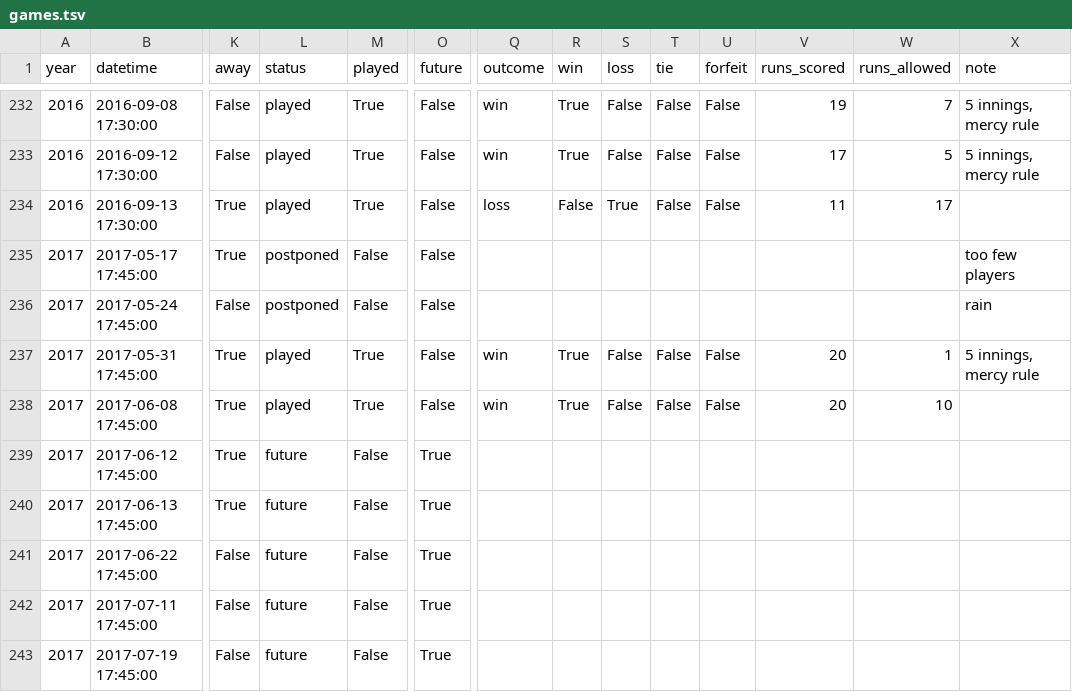
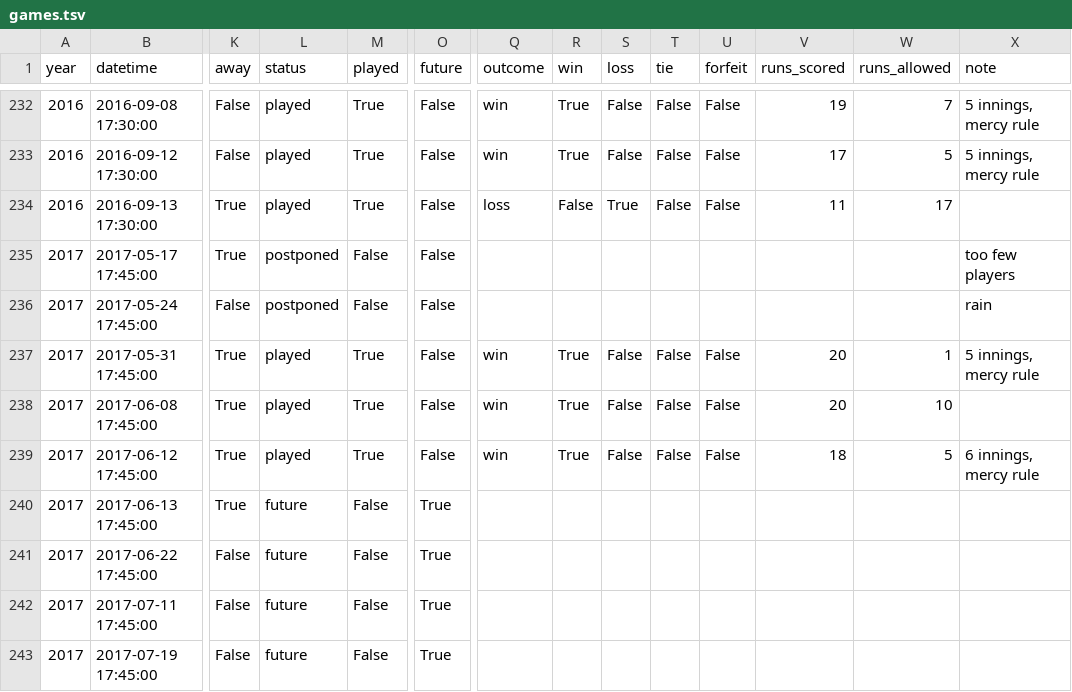
Before and after one commit to standarderrors/standarderrors.github.io, a TSV file: data/games.tsv, drawn as a sheet; only a part is shown, gaps mark what is left out; the diff names each change by its address in the sheet, - before the commit and + after, or states it on an @@ line.

Commit message:
Update with result of latest game

```diff
--- a/data/games.tsv
+++ b/data/games.tsv
-L239 (status): future
+L239 (status): played
-M239 (played): False
+M239 (played): True
-O239 (future): True
+O239 (future): False
-Q239 (outcome): (empty)
+Q239 (outcome): win
-R239 (win): (empty)
+R239 (win): True
-S239 (loss): (empty)
+S239 (loss): False
-T239 (tie): (empty)
+T239 (tie): False
-U239 (forfeit): (empty)
+U239 (forfeit): False
-V239 (runs_scored): (empty)
+V239 (runs_scored): 18
-W239 (runs_allowed): (empty)
+W239 (runs_allowed): 5
-X239 (note): (empty)
+X239 (note): 6 innings, mercy rule
```
Also changed, not shown: data/games_input.tsv.
